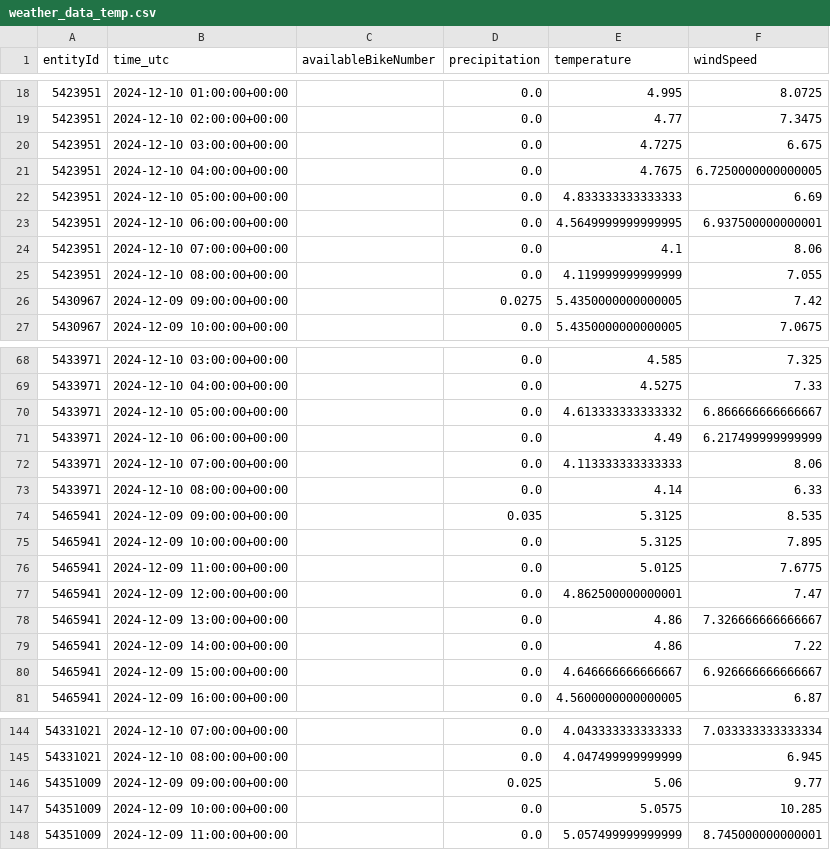
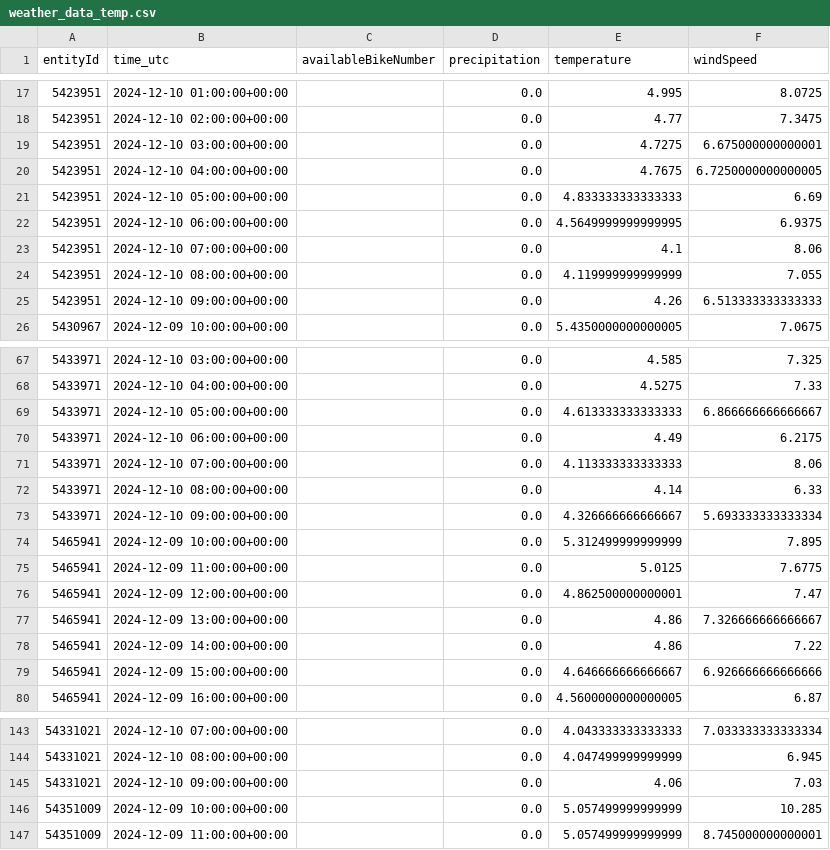
Before and after one commit to Claas99/sprottenflotte_pred_tool, a CSV file: data/weather_data_temp.csv, drawn as a sheet; only a part is shown, gaps mark what is left out; the diff covers the shown part only.

Commit message:
Update Data CSV file

```diff
--- a/data/weather_data_temp.csv
+++ b/data/weather_data_temp.csv
@@ -19,9 +18,9 @@ entityId,time_utc,availableBikeNumber,precipitation,temperature,windSpeed
 5423951,2024-12-10 02:00:00+00:00,,0.0,4.77,7.3475
-5423951,2024-12-10 03:00:00+00:00,,0.0,4.7275,6.675
+5423951,2024-12-10 03:00:00+00:00,,0.0,4.7275,6.675000000000001
 5423951,2024-12-10 04:00:00+00:00,,0.0,4.7675,6.7250000000000005
 5423951,2024-12-10 05:00:00+00:00,,0.0,4.833333333333333,6.69
-5423951,2024-12-10 06:00:00+00:00,,0.0,4.5649999999999995,6.937500000000001
+5423951,2024-12-10 06:00:00+00:00,,0.0,4.5649999999999995,6.9375
 5423951,2024-12-10 07:00:00+00:00,,0.0,4.1,8.06
 5423951,2024-12-10 08:00:00+00:00,,0.0,4.119999999999999,7.055
-5430967,2024-12-09 09:00:00+00:00,,0.0275,5.4350000000000005,7.42
+5423951,2024-12-10 09:00:00+00:00,,0.0,4.26,6.513333333333333
 5430967,2024-12-09 10:00:00+00:00,,0.0,5.4350000000000005,7.0675
@@ -69,8 +68,8 @@ entityId,time_utc,availableBikeNumber,precipitation,temperature,windSpeed
 5433971,2024-12-10 04:00:00+00:00,,0.0,4.5275,7.33
-5433971,2024-12-10 05:00:00+00:00,,0.0,4.613333333333332,6.866666666666667
-5433971,2024-12-10 06:00:00+00:00,,0.0,4.49,6.217499999999999
+5433971,2024-12-10 05:00:00+00:00,,0.0,4.613333333333333,6.866666666666667
+5433971,2024-12-10 06:00:00+00:00,,0.0,4.49,6.2175
 5433971,2024-12-10 07:00:00+00:00,,0.0,4.113333333333333,8.06
 5433971,2024-12-10 08:00:00+00:00,,0.0,4.14,6.33
-5465941,2024-12-09 09:00:00+00:00,,0.035,5.3125,8.535
-5465941,2024-12-09 10:00:00+00:00,,0.0,5.3125,7.895
+5433971,2024-12-10 09:00:00+00:00,,0.0,4.326666666666667,5.693333333333334
+5465941,2024-12-09 10:00:00+00:00,,0.0,5.312499999999999,7.895
 5465941,2024-12-09 11:00:00+00:00,,0.0,5.0125,7.6775
@@ -79,3 +78,3 @@ entityId,time_utc,availableBikeNumber,precipitation,temperature,windSpeed
 5465941,2024-12-09 14:00:00+00:00,,0.0,4.86,7.22
-5465941,2024-12-09 15:00:00+00:00,,0.0,4.646666666666667,6.926666666666667
+5465941,2024-12-09 15:00:00+00:00,,0.0,4.646666666666667,6.926666666666666
 5465941,2024-12-09 16:00:00+00:00,,0.0,4.5600000000000005,6.87
@@ -145,4 +144,4 @@ entityId,time_utc,availableBikeNumber,precipitation,temperature,windSpeed
 54331021,2024-12-10 08:00:00+00:00,,0.0,4.047499999999999,6.945
-54351009,2024-12-09 09:00:00+00:00,,0.025,5.06,9.77
-54351009,2024-12-09 10:00:00+00:00,,0.0,5.0575,10.285
+54331021,2024-12-10 09:00:00+00:00,,0.0,4.06,7.03
+54351009,2024-12-09 10:00:00+00:00,,0.0,5.057499999999999,10.285
 54351009,2024-12-09 11:00:00+00:00,,0.0,5.057499999999999,8.745000000000001
```
Also changed, not shown: 4 added rows, 4 removed rows and 17 edited cells elsewhere in this file.
